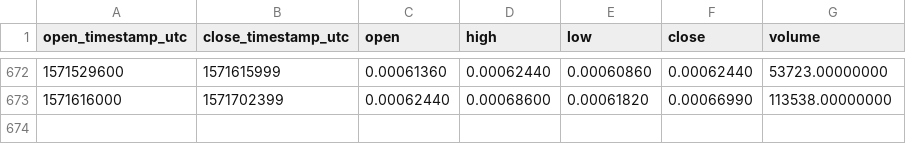
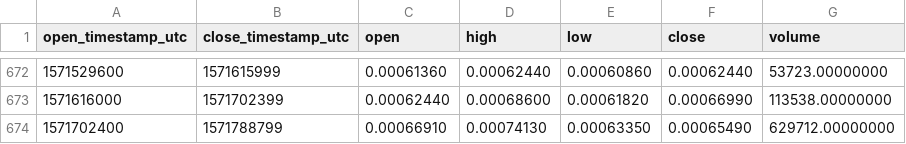
Before and after one commit to cryptobigbro/binance-OSTBNB, a CSV file: binance-OSTBNB-1d.csv, drawn as a sheet; only a part is shown, gaps mark what is left out.

Commit message:
Update OHLCV data.

```diff
--- a/binance-OSTBNB-1d.csv
+++ b/binance-OSTBNB-1d.csv
@@ -673 +673,2 @@ open_timestamp_utc,close_timestamp_utc,open,high,low,close,volume
 1571616000,1571702399,0.00062440,0.00068600,0.00061820,0.00066990,113538.00000000
+1571702400,1571788799,0.00066910,0.00074130,0.00063350,0.00065490,629712.00000000
```
Also changed, not shown: 1 other file.
